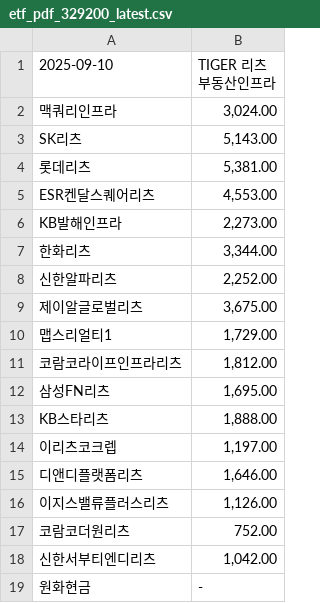
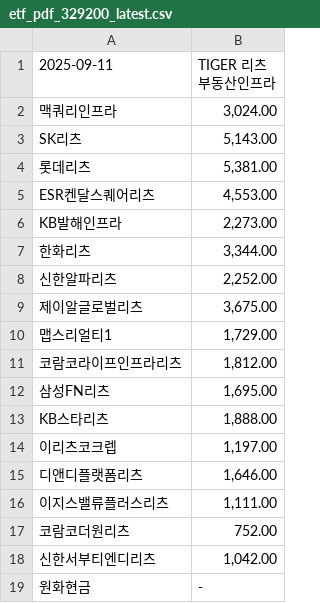
Before and after one commit to gunhoon/etf-reits, a CSV file: etf_pdf_329200_latest.csv, drawn as a sheet.

```diff
--- a/etf_pdf_329200_latest.csv
+++ b/etf_pdf_329200_latest.csv
@@ -1,2 +1,2 @@
-2025-09-10,TIGER 리츠부동산인프라
+2025-09-11,TIGER 리츠부동산인프라
 맥쿼리인프라,"3,024.00"
@@ -15,3 +15,3 @@ KB스타리츠,"1,888.00"
 디앤디플랫폼리츠,"1,646.00"
-이지스밸류플러스리츠,"1,126.00"
+이지스밸류플러스리츠,"1,111.00"
 코람코더원리츠,752.00
```
Also changed, not shown: etf_pdf_0086B0_latest.csv, etf_pdf_429740_latest.csv, 2 other files.
